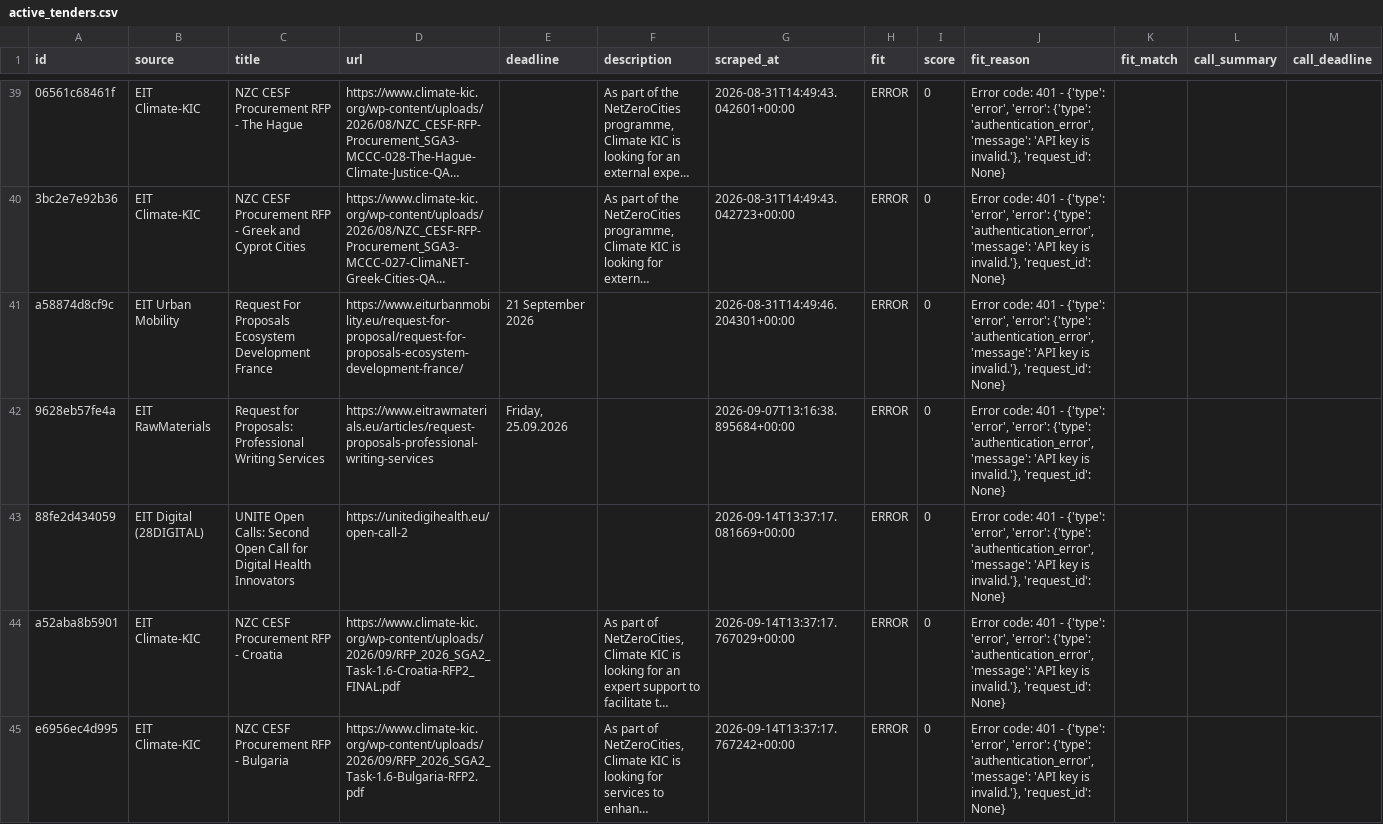
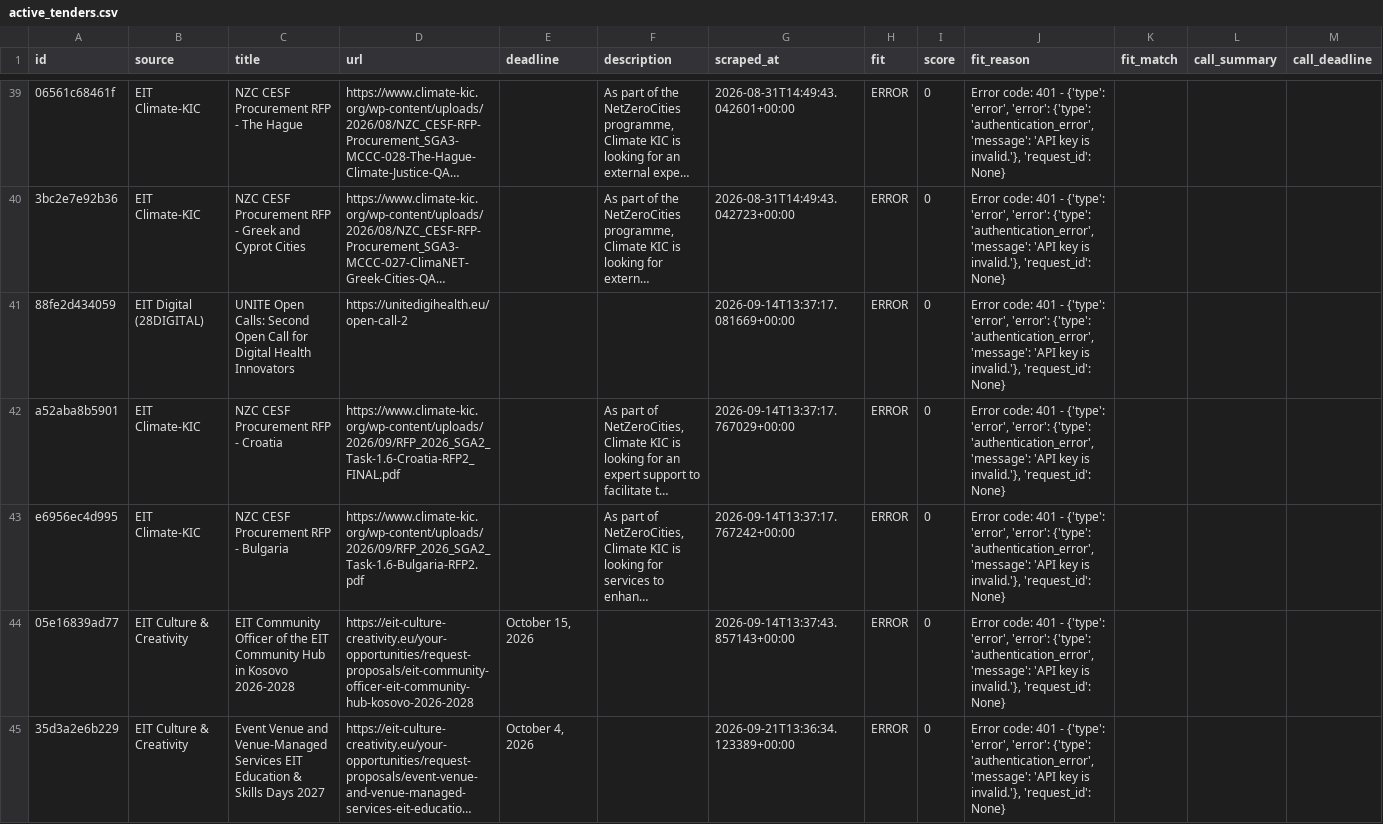
Before and after one commit to petra-rgb/TED-API, a CSV file: output/active_tenders.csv, drawn as a sheet; only a part is shown, gaps mark what is left out; the shorter side is filled out with more unchanged rows; long unchanged cells end in …; removed rows and columns are numbered as before the commit, all else as after; the diff covers the shown part only; the diff names each change by its address in the sheet, - before the commit and + after, or states it on an @@ line.

```diff
--- a/output/active_tenders.csv
+++ b/output/active_tenders.csv
-row 41: a58874d8cf9c | EIT Urban Mobility | Request For Proposals Ecosystem Development France | https://www.eiturbanmobility.eu/request-for-proposal/request-for-proposals-ecosystem-development-france/ | 21 September 2026 |  | 2026-08-31T14:49:46.204301+00:00 | ERROR | 0 | Error code: 401 - {'type': 'error', 'error': {'type': 'authentication_error', 'message': 'API key is invalid.'}, 'request_id': None}
-row 42: 9628eb57fe4a | EIT RawMaterials | Request for Proposals: Professional Writing Services | https://www.eitrawmaterials.eu/articles/request-proposals-professional-writing-services | Friday, 25.09.2026 |  | 2026-09-07T13:16:38.895684+00:00 | ERROR | 0 | Error code: 401 - {'type': 'error', 'error': {'type': 'authentication_error', 'message': 'API key is invalid.'}, 'request_id': None}
```
Also changed, not shown: 4 added rows and 2 removed rows elsewhere in this file, output/all_tenders_master.csv, output/evaluated_master.csv, 1 other file.
